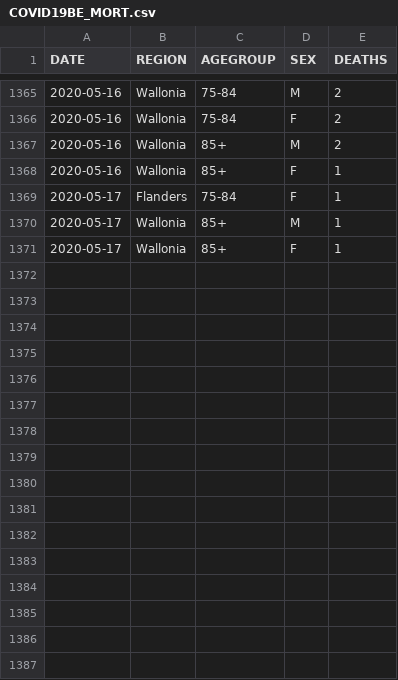
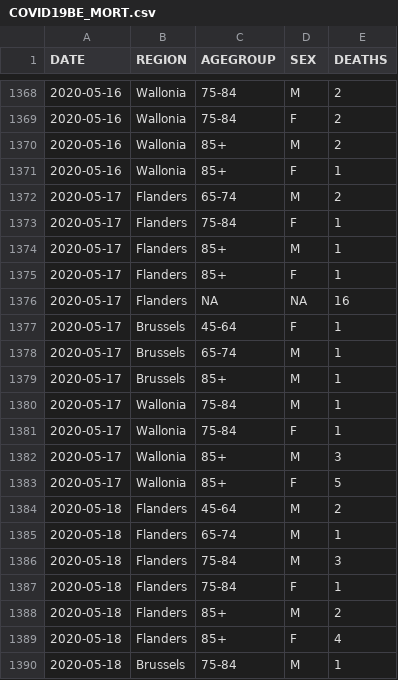
Before and after one commit to pdebuyl/sciensano-covid-19-data, a CSV file: data/COVID19BE_MORT.csv, drawn as a sheet; only a part is shown, gaps mark what is left out; the diff covers the shown part only.

```diff
--- a/data/COVID19BE_MORT.csv
+++ b/data/COVID19BE_MORT.csv
@@ -1368,4 +1371,20 @@
 "2020-05-16","Wallonia","85+","F",1
+"2020-05-17","Flanders","65-74","M",2
 "2020-05-17","Flanders","75-84","F",1
-"2020-05-17","Wallonia","85+","M",1
-"2020-05-17","Wallonia","85+","F",1
+"2020-05-17","Flanders","85+","M",1
+"2020-05-17","Flanders","85+","F",1
+"2020-05-17","Flanders",NA,NA,16
+"2020-05-17","Brussels","45-64","F",1
+"2020-05-17","Brussels","65-74","M",1
+"2020-05-17","Brussels","85+","M",1
+"2020-05-17","Wallonia","75-84","M",1
+"2020-05-17","Wallonia","75-84","F",1
+"2020-05-17","Wallonia","85+","M",3
+"2020-05-17","Wallonia","85+","F",5
+"2020-05-18","Flanders","45-64","M",2
+"2020-05-18","Flanders","65-74","M",1
+"2020-05-18","Flanders","75-84","M",3
+"2020-05-18","Flanders","75-84","F",1
+"2020-05-18","Flanders","85+","M",2
+"2020-05-18","Flanders","85+","F",4
+"2020-05-18","Brussels","75-84","M",1
```
Also changed, not shown: 15 added rows, 2 removed rows and 2 edited cells elsewhere in this file, data/COVID19BE_CASES_MUNI_CUM.csv, data/COVID19BE_HOSP.csv, 10 other files.
